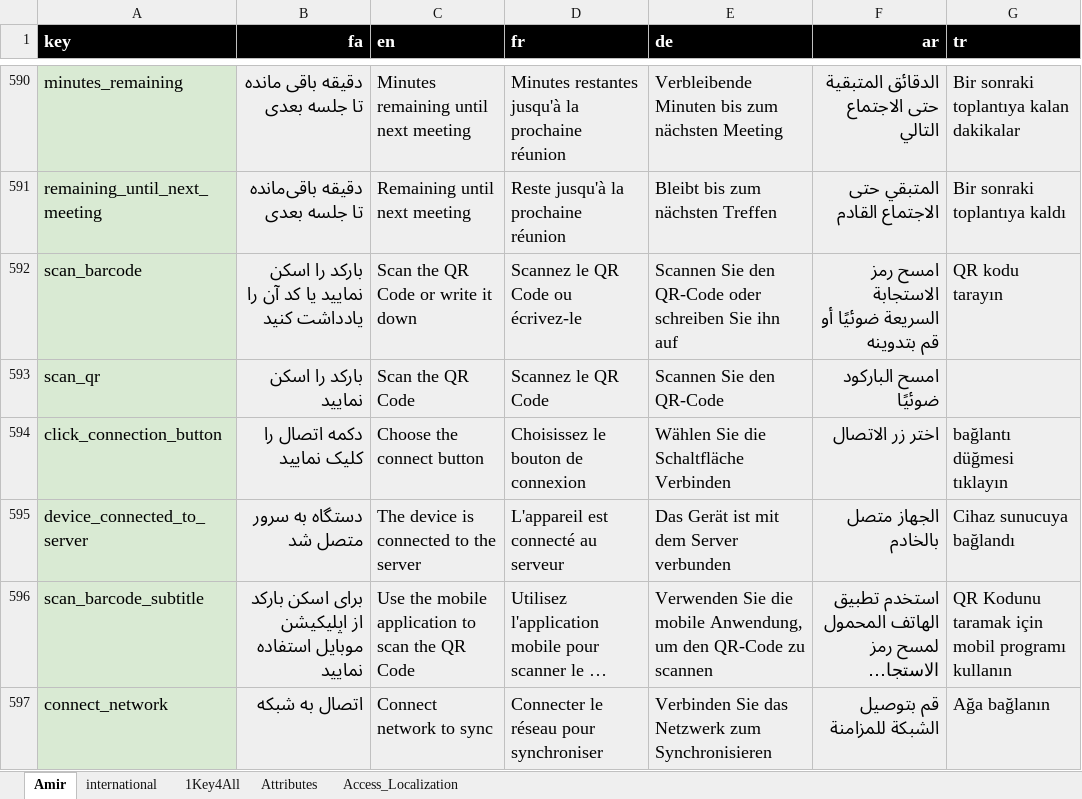
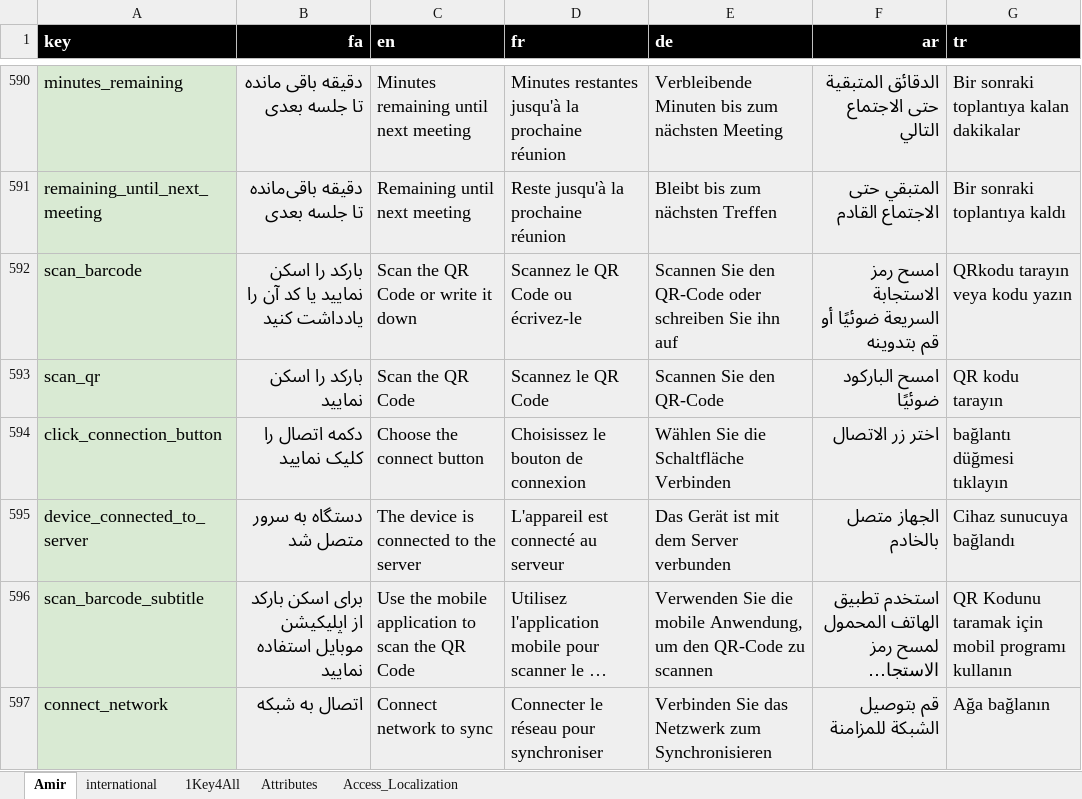
Before and after one commit to novaday-co/access_localization, an Excel workbook: release_1.8.0.xlsx, sheet Amir, drawn as a sheet; only a part is shown, gaps mark what is left out; long unchanged cells end in …; values as stored, in another font and other column widths than the file's, no borders; charts and pictures and conditional formats not drawn; the diff names each change by its address in the sheet, - before the commit and + after, or states it on an @@ line.

Commit message:
release_1.8.0

```diff
--- a/release_1.8.0.xlsx (sheet Amir)
+++ b/release_1.8.0.xlsx (sheet Amir)
-G592 (tr): QR kodu tarayın
+G592 (tr): QRkodu tarayın veya kodu yazın
-G593 (tr): (empty)
+G593 (tr): QR kodu tarayın
```
